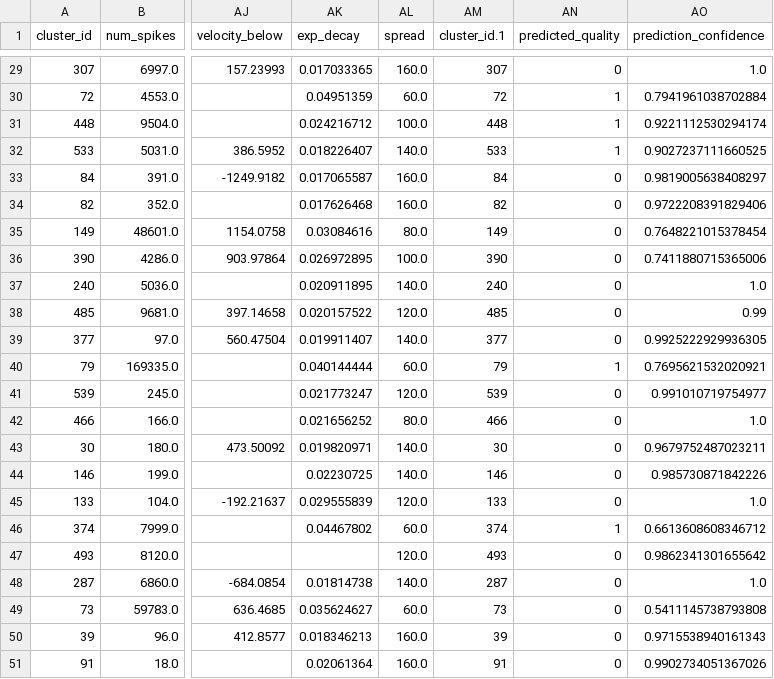
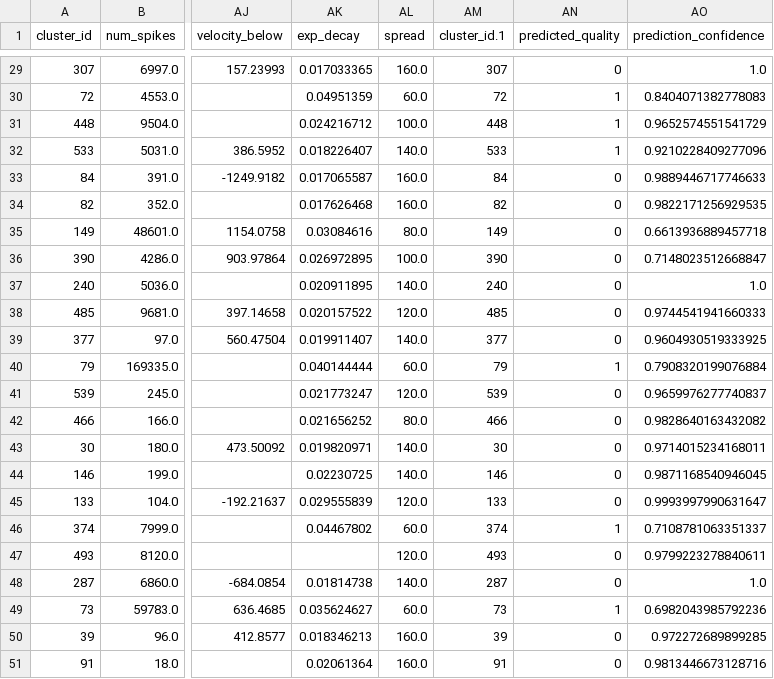
Before and after one commit to anoushkajain/UnitRefine, a CSV file: UnitRefine/tutorial/train_model/data/model_predictions.csv, drawn as a sheet; only a part is shown, gaps mark what is left out; the diff covers the shown part only; the diff names each change by its address in the sheet, - before the commit and + after, or states it on an @@ line.

```diff
--- a/UnitRefine/tutorial/train_model/data/model_predictions.csv
+++ b/UnitRefine/tutorial/train_model/data/model_predictions.csv
-AO30 (prediction_confidence): 0.7941961038702884
+AO30 (prediction_confidence): 0.8404071382778083
-AO31 (prediction_confidence): 0.9221112530294174
+AO31 (prediction_confidence): 0.9652574551541729
-AO32 (prediction_confidence): 0.9027237111660525
+AO32 (prediction_confidence): 0.9210228409277096
-AO33 (prediction_confidence): 0.9819005638408297
+AO33 (prediction_confidence): 0.9889446717746633
-AO34 (prediction_confidence): 0.9722208391829406
+AO34 (prediction_confidence): 0.9822171256929535
-AO35 (prediction_confidence): 0.7648221015378454
+AO35 (prediction_confidence): 0.6613936889457718
-AO36 (prediction_confidence): 0.7411880715365006
+AO36 (prediction_confidence): 0.7148023512668847
-AO38 (prediction_confidence): 0.99
+AO38 (prediction_confidence): 0.9744541941660333
-AO39 (prediction_confidence): 0.9925222929936305
+AO39 (prediction_confidence): 0.9604930519333925
-AO40 (prediction_confidence): 0.7695621532020921
+AO40 (prediction_confidence): 0.7908320199076884
-AO41 (prediction_confidence): 0.991010719754977
+AO41 (prediction_confidence): 0.9659976277740837
-AO42 (prediction_confidence): 1.0
+AO42 (prediction_confidence): 0.9828640163432082
-AO43 (prediction_confidence): 0.9679752487023211
+AO43 (prediction_confidence): 0.9714015234168011
-AO44 (prediction_confidence): 0.985730871842226
+AO44 (prediction_confidence): 0.9871168540946045
-AO45 (prediction_confidence): 1.0
+AO45 (prediction_confidence): 0.9993997990631647
-AO46 (prediction_confidence): 0.6613608608346712
+AO46 (prediction_confidence): 0.7108781063351337
-AO47 (prediction_confidence): 0.9862341301655642
+AO47 (prediction_confidence): 0.9799223278840611
-AN49 (predicted_quality): 0
+AN49 (predicted_quality): 1
-AO49 (prediction_confidence): 0.5411145738793808
+AO49 (prediction_confidence): 0.6982043985792236
-AO50 (prediction_confidence): 0.9715538940161343
+AO50 (prediction_confidence): 0.972272689899285
-AO51 (prediction_confidence): 0.9902734051367026
+AO51 (prediction_confidence): 0.9813446673128716
```
Also changed, not shown: 23 edited cells elsewhere in this file, UnitRefine/tutorial/train_model/data/model_accuracies.csv, UnitRefine/tutorial/train_model/data/training_data.csv, 5 other files.
